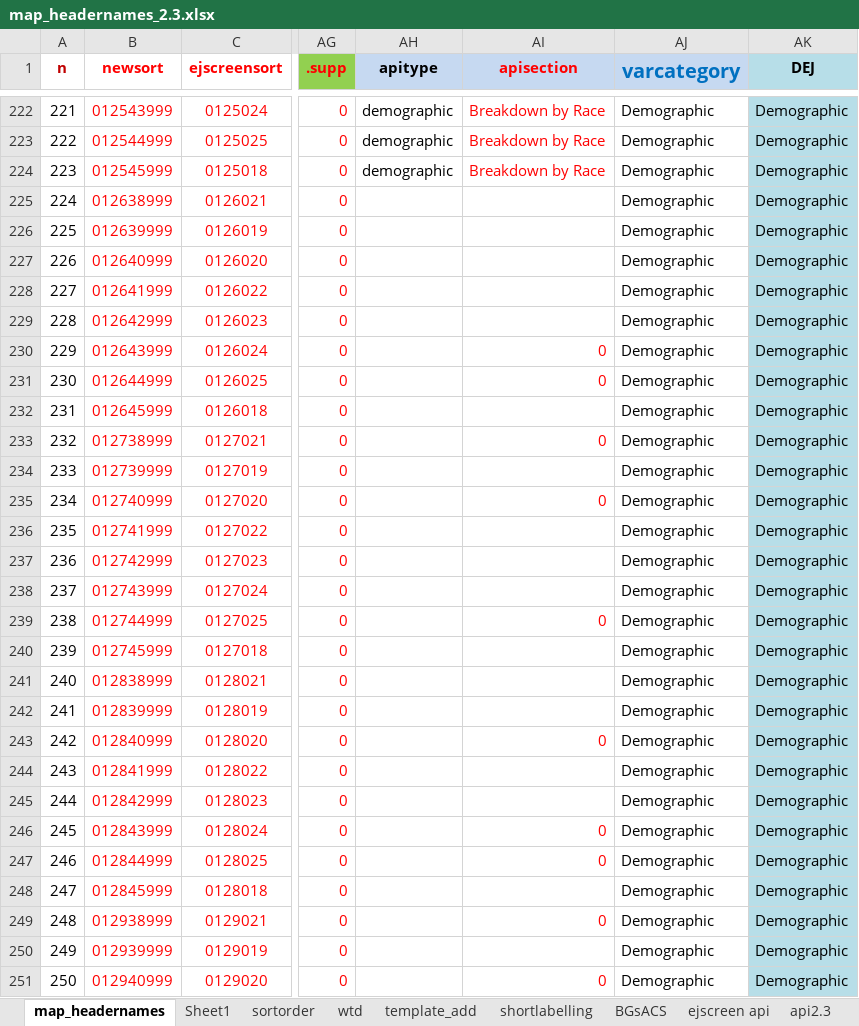
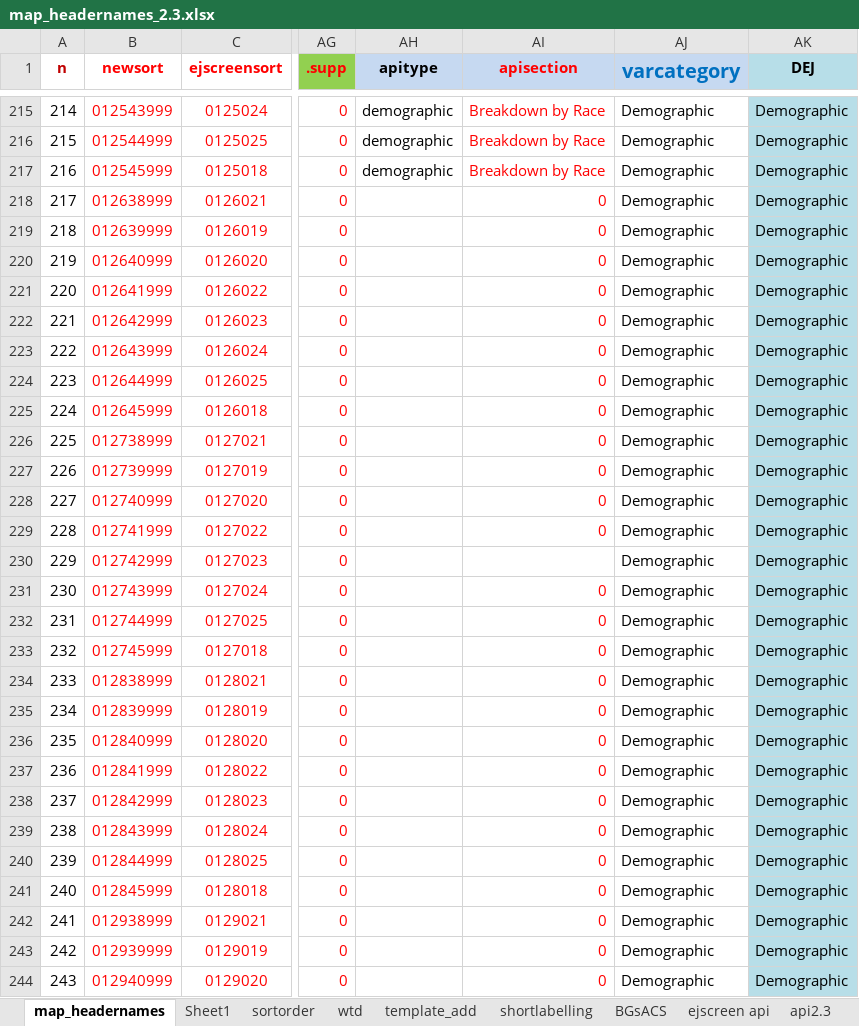
Before and after one commit to USEPA/ejscreen-multisite-open, an Excel workbook: data-raw/map_headernames_2.3.xlsx, sheet map_headernames, drawn as a sheet; only a part is shown, gaps mark what is left out; values as stored, in another font and other column widths than the file's, no borders; addresses are those after the commit; the diff covers the shown part only; the diff names each change by its address in the sheet, - before the commit and + after, or states it on an @@ line.

Commit message:
update map_headernames and names_d etc again to fix ratios names and maybe language ones

```diff
--- a/data-raw/map_headernames_2.3.xlsx (sheet map_headernames)
+++ b/data-raw/map_headernames_2.3.xlsx (sheet map_headernames)
@@ column A (n) renumbered between rows 9 and 327 @@
-AI218:AI222 (apisection): (empty)
+AI218:AI222 (apisection): 0
-AI225 (apisection): (empty)
+AI225 (apisection): 0
-AI227 (apisection): (empty)
+AI227 (apisection): 0
-AI229 (apisection): (empty)
+AI229 (apisection): 0
-AI231 (apisection): (empty)
+AI231 (apisection): 0
-AI233:AI235 (apisection): (empty)
+AI233:AI235 (apisection): 0
-AI237:AI238 (apisection): (empty)
+AI237:AI238 (apisection): 0
-AI241 (apisection): (empty)
+AI241 (apisection): 0
-AI243 (apisection): (empty)
+AI243 (apisection): 0
```
Also changed, not shown: 7 added rows, 27 removed rows and 234 edited cells elsewhere in this sheet, sheet acs22_v2.3, other sheet tabs, formulas that keep their value, 51 other files.
